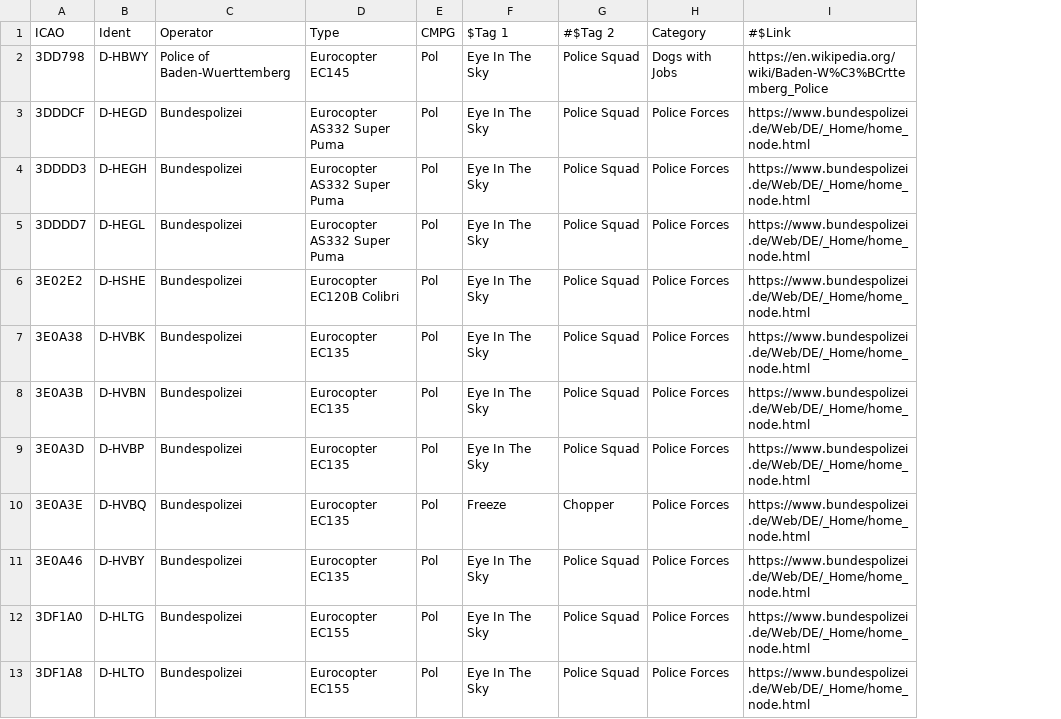
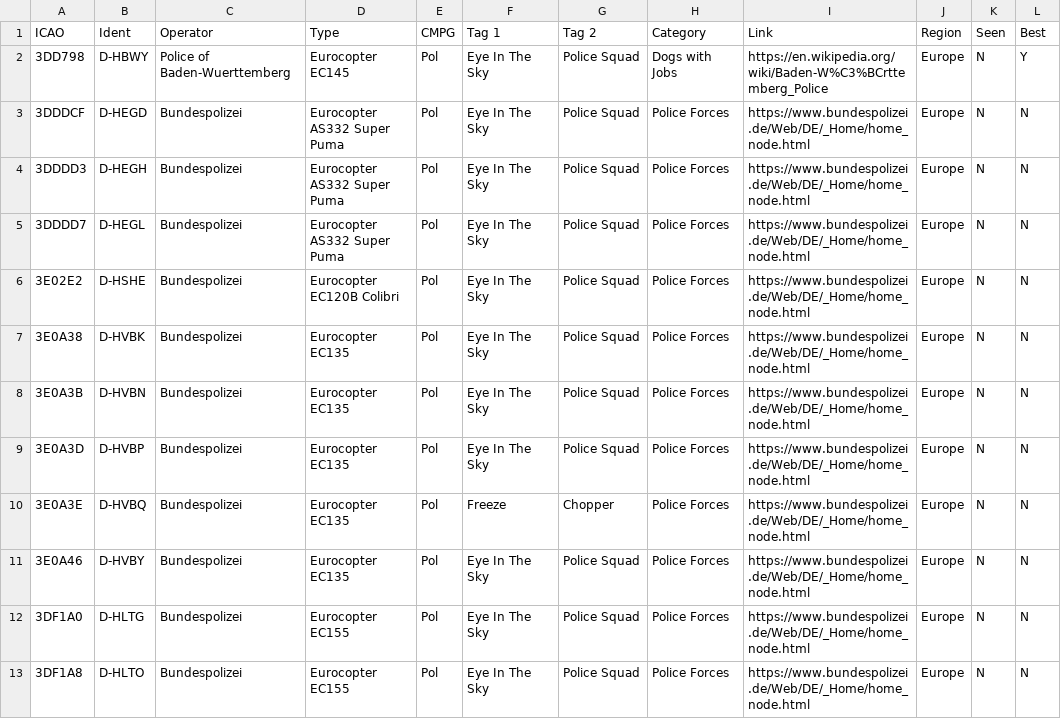
Before and after one commit to sdr-enthusiasts/plane-alert-db, a CSV file: plane-alert-pol.csv, drawn as a sheet; only a part is shown; the diff names each change by its address in the sheet, - before the commit and + after, or states it on an @@ line.

```diff
--- a/plane-alert-pol.csv
+++ b/plane-alert-pol.csv
+column J (Region), rows 2-13: all Europe
+column K (Seen), rows 2-13: all N
+column L (Best), rows 2-13: Y | N | N | N | N | N | N | N | N | N | N | N
-F1: $Tag 1
+F1: Tag 1
-G1: #$Tag 2
+G1: Tag 2
-I1: #$Link
+I1: Link
```
Also changed, not shown: 4 other files.
